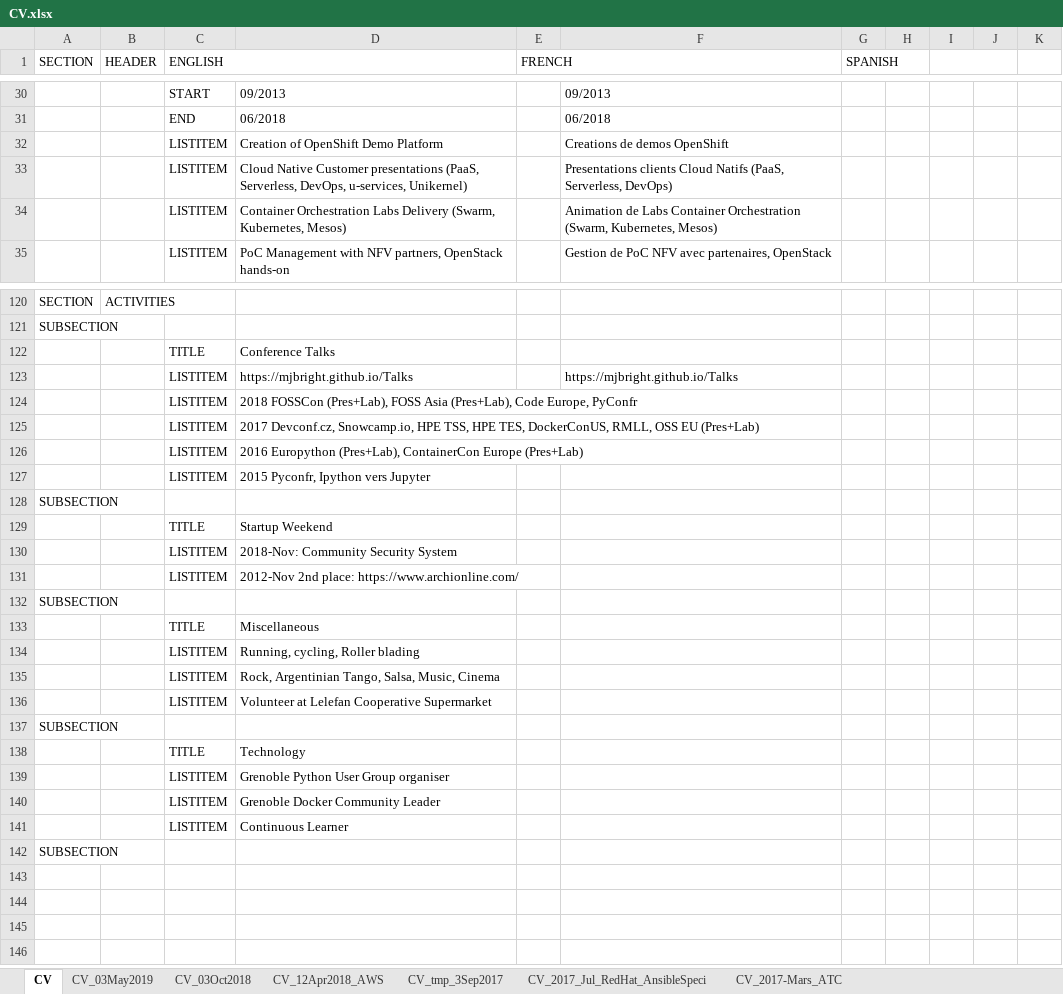
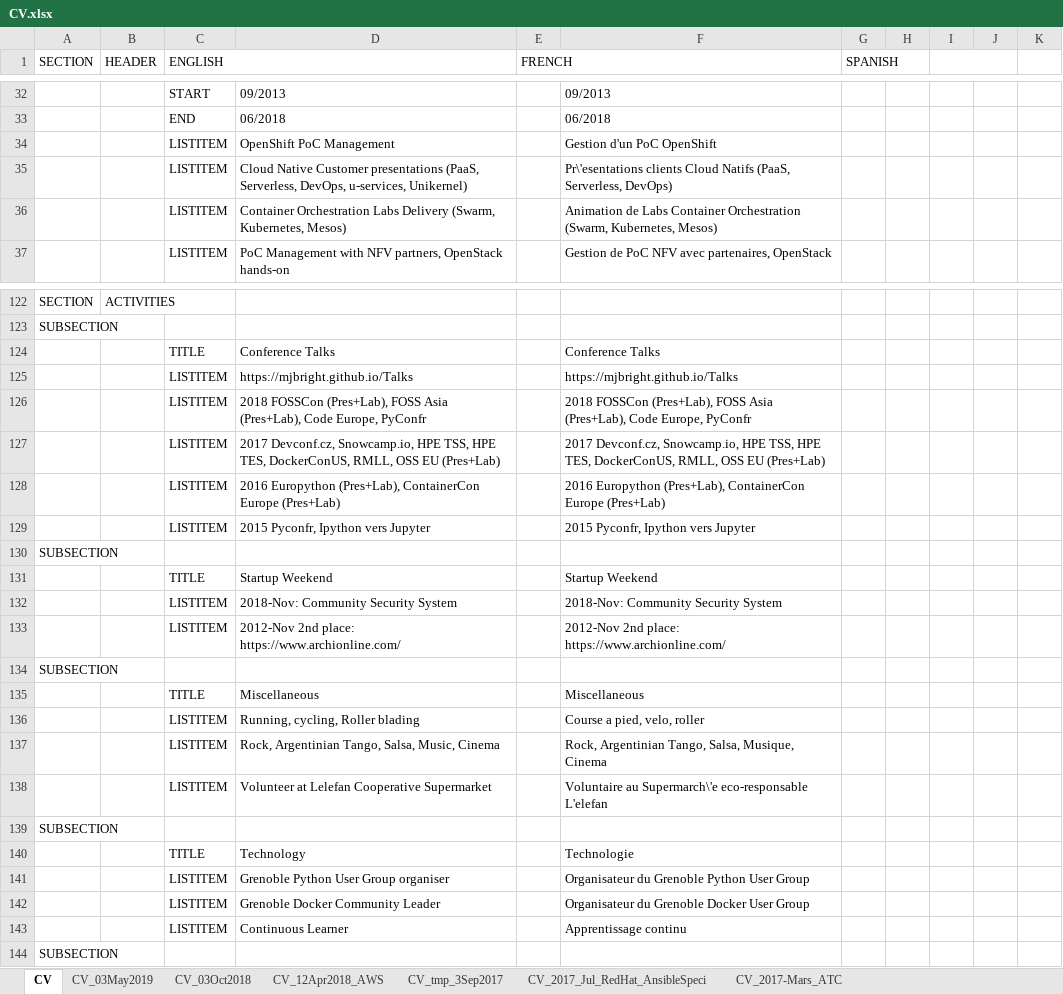
Before and after one commit to mjbright/mjbright.github.io, an Excel workbook: static/docs/src/CV.xlsx, sheet CV, drawn as a sheet; only a part is shown, gaps mark what is left out; values as stored, in another font and other column widths than the file's, no cell formats; addresses are those after the commit; the diff covers the shown part only; the diff names each change by its address in the sheet, - before the commit and + after, or states it on an @@ line.

```diff
--- a/static/docs/src/CV.xlsx (sheet CV)
+++ b/static/docs/src/CV.xlsx (sheet CV)
-D34: Creation of OpenShift Demo Platform
+D34: OpenShift PoC Management
-F34: Creations de demos OpenShift
+F34: Gestion d'un PoC OpenShift
-F35: Presentations clients Cloud…
+F35: Pr\'esentations clients Cloud…
-F124: (empty)
+F124: Conference Talks
-F126: (empty)
+F126: 2018 FOSSCon (Pres+Lab), FOSS Asia (Pres+Lab), Code Europe, PyConfr
-F127: (empty)
+F127: 2017 Devconf.cz, Snowcamp.io, HPE TSS, HPE TES, DockerConUS, RMLL, OSS EU (Pres+Lab)
-F128: (empty)
+F128: 2016 Europython (Pres+Lab), ContainerCon Europe (Pres+Lab)
-F129: (empty)
+F129: 2015 Pyconfr, Ipython vers Jupyter
-F131: (empty)
+F131: Startup Weekend
-F132: (empty)
+F132: 2018-Nov: Community Security System
-F133: (empty)
+F133: 2012-Nov 2nd place: https://www.archionline.com/
-F135: (empty)
+F135: Miscellaneous
-F136: (empty)
+F136: Course a pied, velo, roller
-F137: (empty)
+F137: Rock, Argentinian Tango, Salsa, Musique, Cinema
-F138: (empty)
+F138: Voluntaire au Supermarch\'e eco-responsable L'elefan
-F140: (empty)
+F140: Technologie
-F141: (empty)
+F141: Organisateur du Grenoble Python User Group
-F142: (empty)
+F142: Organisateur du Grenoble Docker User Group
-F143: (empty)
+F143: Apprentissage continu
```
Also changed, not shown: 3 added rows, 1 removed row and 51 edited cells elsewhere in this sheet, cell formats, formulas that keep their value, 2 other files.
